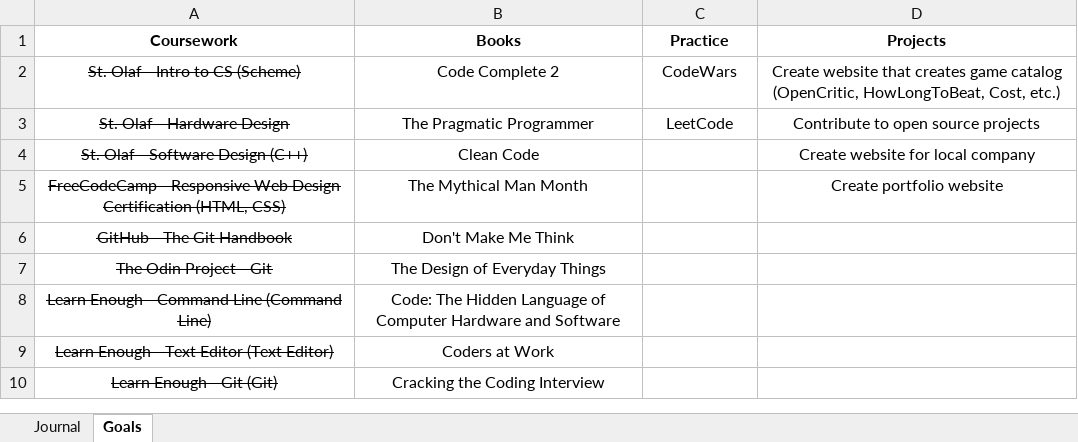
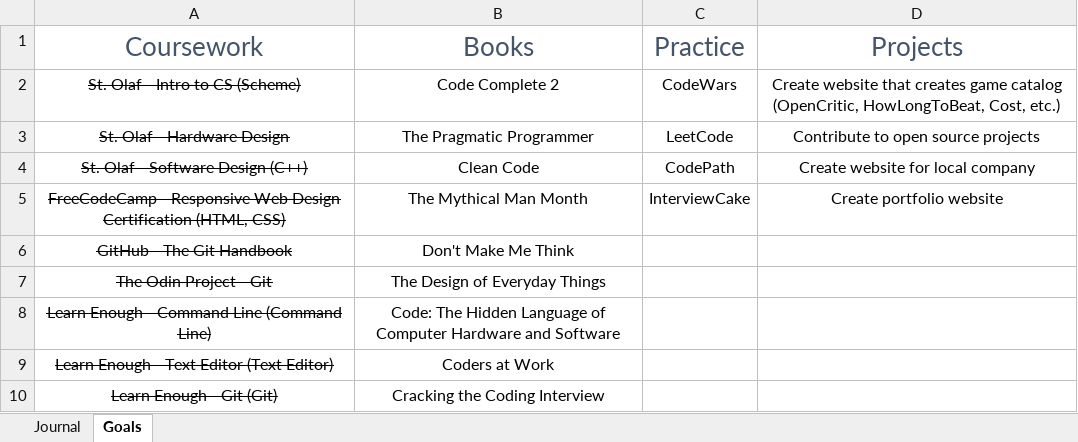
Before and after one commit to stevegustason/code-journal, an Excel workbook: Coding Journal.xlsx, sheet Goals, drawn as a sheet; only a part is shown; values as stored, in another font and other column widths than the file's, no borders; the diff names each change by its address in the sheet, - before the commit and + after, or states it on an @@ line.

Commit message:
add additional resources

```diff
--- a/Coding Journal.xlsx (sheet Goals)
+++ b/Coding Journal.xlsx (sheet Goals)
@@ A1:D1 bold: on → off, text colour: black → #44546A, text size: larger @@
-C4 (Practice): (empty)
+C4 (Practice): CodePath
-C5 (Practice): (empty)
+C5 (Practice): InterviewCake
```
